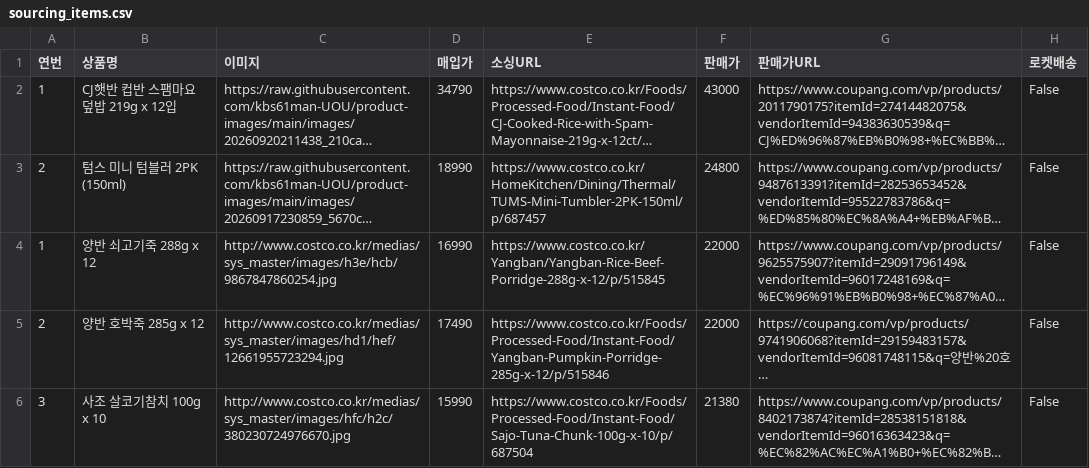
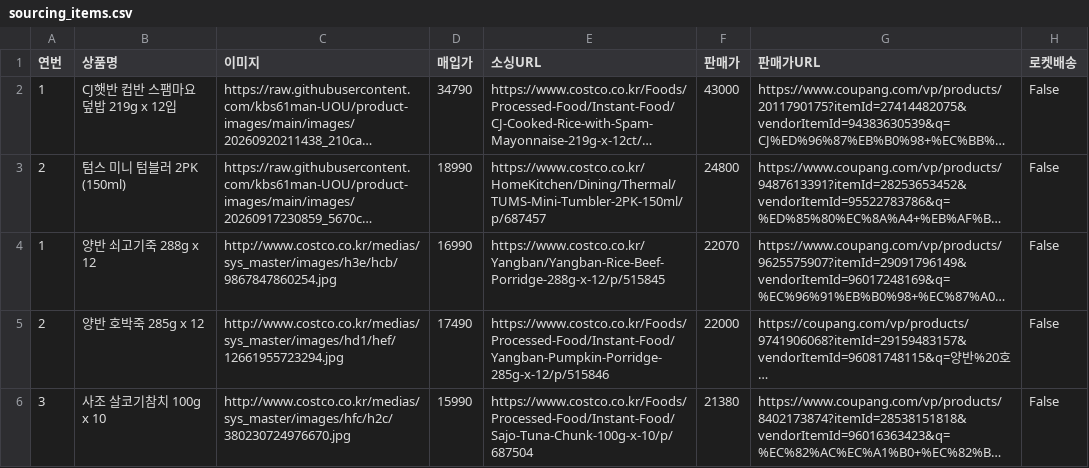
Before and after one commit to kbs61man-UOU/product-images, a CSV file: data/sourcing_items.csv, drawn as a sheet; only a part is shown; long unchanged cells end in …; the diff names each change by its address in the sheet, - before the commit and + after, or states it on an @@ line.

Commit message:
소싱도구 데이터 자동 백업 (2026-09-22)

```diff
--- a/data/sourcing_items.csv
+++ b/data/sourcing_items.csv
-F4 (판매가): 22000
+F4 (판매가): 22070
```
